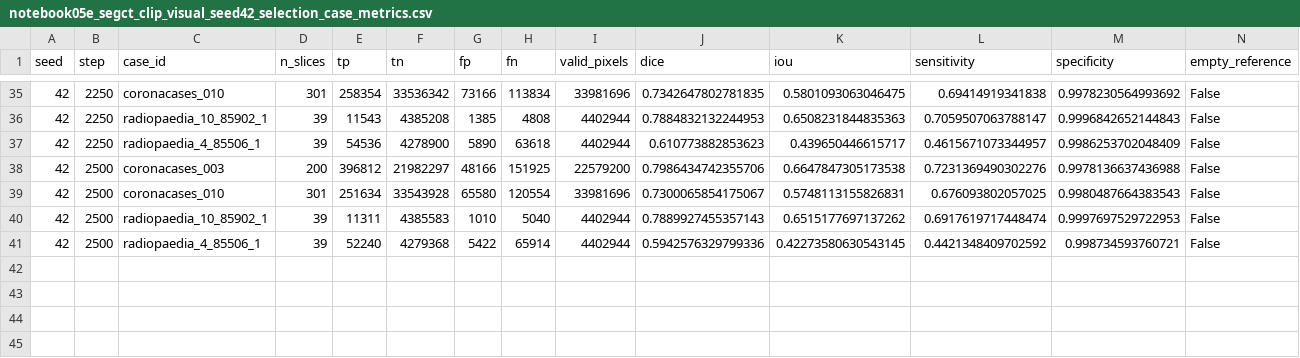
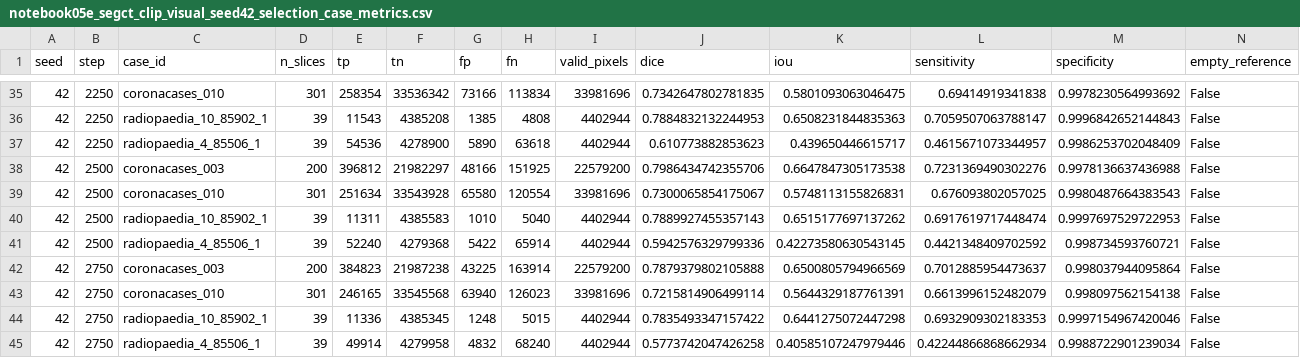
Before and after one commit to itsCodeBakery/EviCT, a CSV file: artifacts/audit/notebook05e_segct_clip_visual_seed42_selection_case_metrics.csv, drawn as a sheet; only a part is shown, gaps mark what is left out; rows hold the shown columns only; the diff names each change by its address in the sheet, - before the commit and + after, or states it on an @@ line.

Commit message:
Notebook 05E SegCT-CLIP visual seed42 validation step 2750

```diff
--- a/artifacts/audit/notebook05e_segct_clip_visual_seed42_selection_case_metrics.csv
+++ b/artifacts/audit/notebook05e_segct_clip_visual_seed42_selection_case_metrics.csv
+row 42: 42 | 2750 | coronacases_003 | 200 | 384823 | 21987238 | 43225 | 163914 | 22579200 | 0.7879379802105888 | 0.6500805794966569 | 0.7012885954473637 | 0.998037944095864 | False
+row 43: 42 | 2750 | coronacases_010 | 301 | 246165 | 33545568 | 63940 | 126023 | 33981696 | 0.7215814906499114 | 0.5644329187761391 | 0.6613996152482079 | 0.998097562154138 | False
+row 44: 42 | 2750 | radiopaedia_10_85902_1 | 39 | 11336 | 4385345 | 1248 | 5015 | 4402944 | 0.7835493347157422 | 0.6441275072447298 | 0.6932909302183353 | 0.9997154967420046 | False
+row 45: 42 | 2750 | radiopaedia_4_85506_1 | 39 | 49914 | 4279958 | 4832 | 68240 | 4402944 | 0.5773742047426258 | 0.40585107247979446 | 0.42244866868662934 | 0.9988722901239034 | False
```
Also changed, not shown: artifacts/audit/notebook05e_segct_clip_visual_seed42_selection_metrics.csv, 3 other files.
